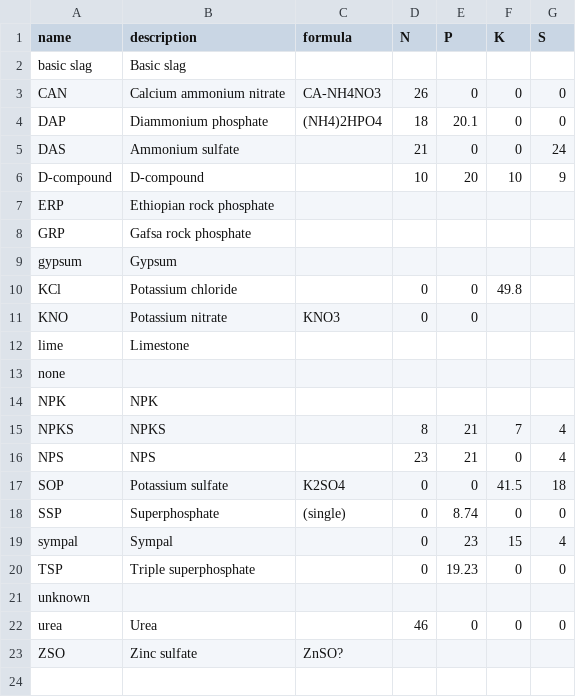
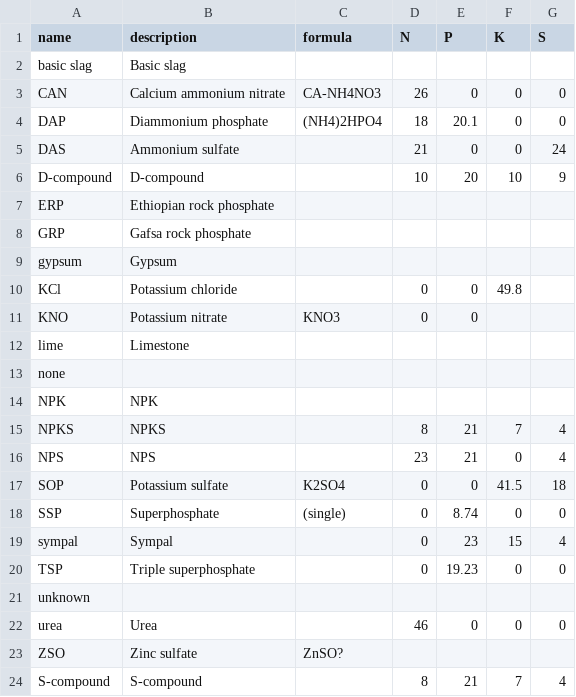
Before and after one commit to reagro/carob, a CSV file: terms/fertilizers.csv, drawn as a sheet.

```diff
--- a/terms/fertilizers.csv
+++ b/terms/fertilizers.csv
@@ -23 +23,2 @@ urea,Urea,,46,0,0,0
 ZSO,Zinc sulfate,ZnSO?,,,,
+S-compound,S-compound,,8,21,7,4
```
Also changed, not shown: terms/international_maize_trials/records.csv, terms/records.csv, 6 other files.
